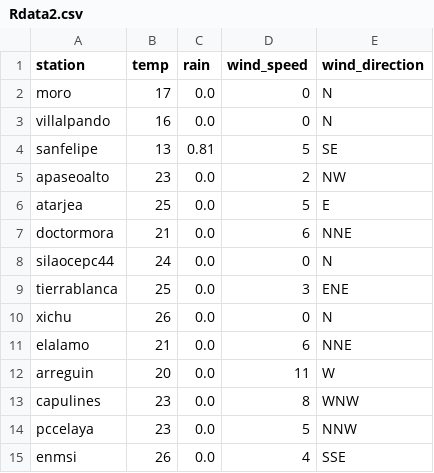
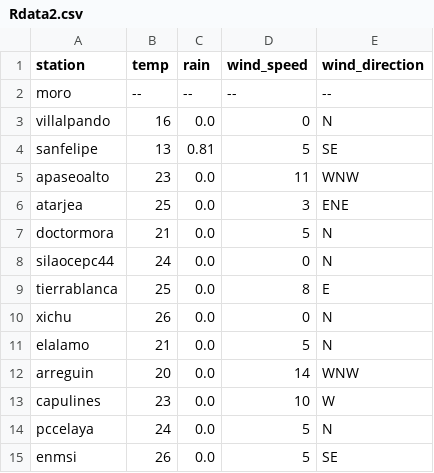
Before and after one commit to EliaquimATPC/test_appsheet-_connect, a CSV file: Rdata2.csv, drawn as a sheet.

Commit message:
Actualizacion de clima ESP32

```diff
--- a/Rdata2.csv
+++ b/Rdata2.csv
@@ -1,15 +1,15 @@
 station,temp,rain,wind_speed,wind_direction
-moro,17,0.0,0,N
+moro,--,--,--,--
 villalpando,16,0.0,0,N
 sanfelipe,13,0.81,5,SE
-apaseoalto,23,0.0,2,NW
-atarjea,25,0.0,5,E
-doctormora,21,0.0,6,NNE
+apaseoalto,23,0.0,11,WNW
+atarjea,25,0.0,3,ENE
+doctormora,21,0.0,5,N
 silaocepc44,24,0.0,0,N
-tierrablanca,25,0.0,3,ENE
+tierrablanca,25,0.0,8,E
 xichu,26,0.0,0,N
-elalamo,21,0.0,6,NNE
-arreguin,20,0.0,11,W
-capulines,23,0.0,8,WNW
-pccelaya,23,0.0,5,NNW
-enmsi,26,0.0,4,SSE
+elalamo,21,0.0,5,N
+arreguin,20,0.0,14,WNW
+capulines,23,0.0,10,W
+pccelaya,24,0.0,5,N
+enmsi,26,0.0,5,SE
```
